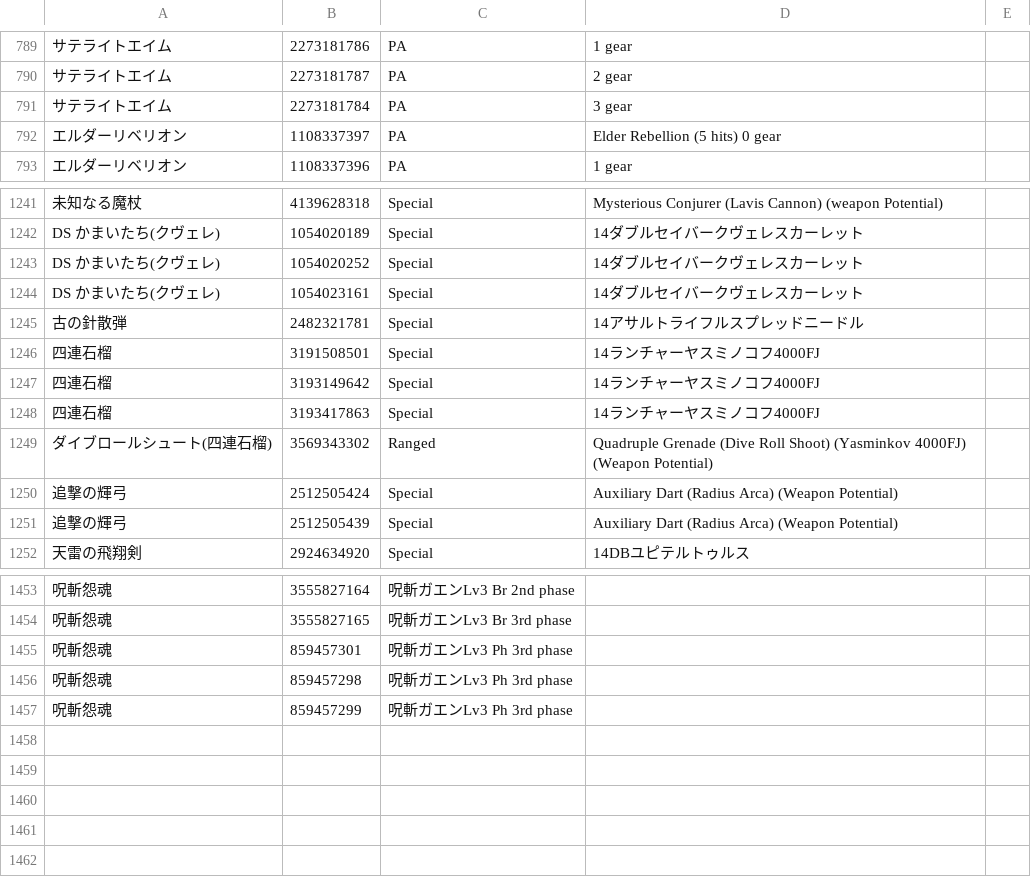
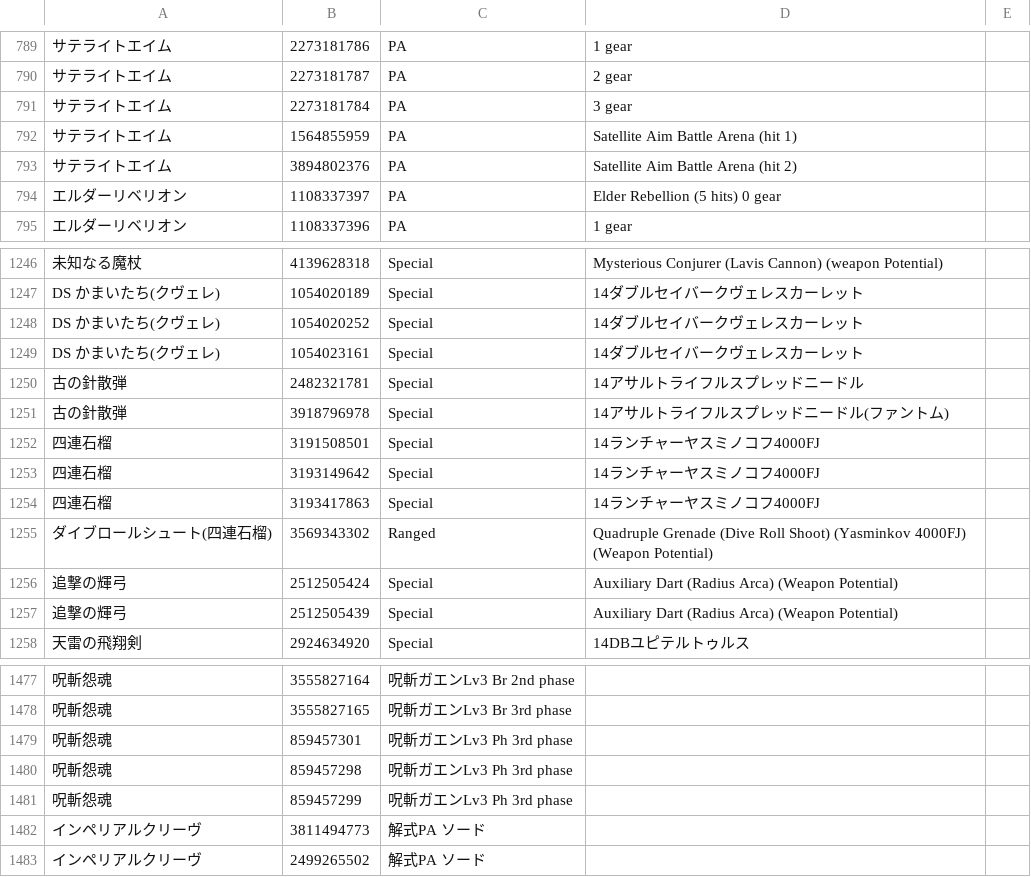
Before and after one commit to Remon-7L/Remon-7L.github.io, a CSV file: ovp/skills_ja.csv, drawn as a sheet; only a part is shown, gaps mark what is left out; the diff covers the shown part only; the diff names each change by its address in the sheet, - before the commit and + after, or states it on an @@ line.

```diff
--- a/ovp/skills_ja.csv
+++ b/ovp/skills_ja.csv
+row 792: サテライトエイム | 1564855959 | PA | Satellite Aim Battle Arena (hit 1)
+row 793: サテライトエイム | 3894802376 | PA | Satellite Aim Battle Arena (hit 2)
+row 1251: 古の針散弾 | 3918796978 | Special | 14アサルトライフルスプレッドニードル(ファントム)
+row 1482: インペリアルクリーヴ | 3811494773 | 解式PA ソード
+row 1483: インペリアルクリーヴ | 2499265502 | 解式PA ソード
```
Also changed, not shown: 21 added rows elsewhere in this file, skills_ja.csv, 4 other files.
